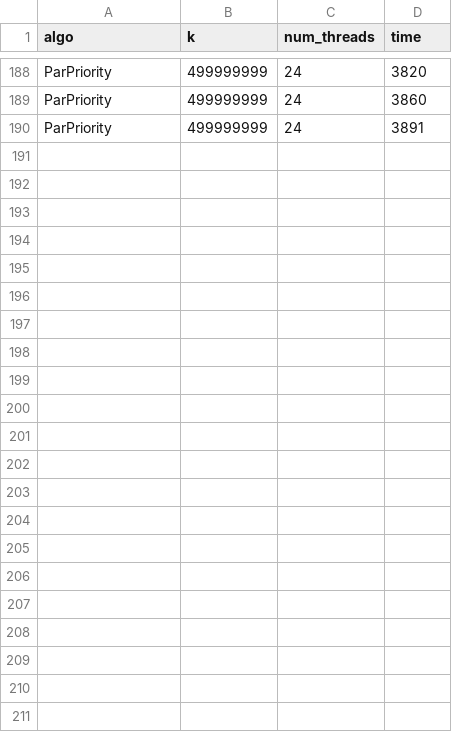
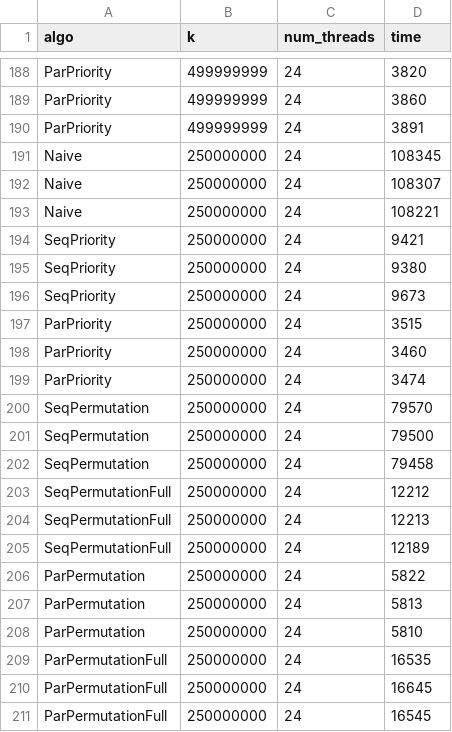
Before and after one commit to nngerncham/parrd_sampling, a CSV file: cpp/analysis/new_new_bench_results_24_500M.csv, drawn as a sheet; only a part is shown, gaps mark what is left out.

```diff
--- a/cpp/analysis/new_new_bench_results_24_500M.csv
+++ b/cpp/analysis/new_new_bench_results_24_500M.csv
@@ -190 +190,22 @@ ParPriority,499999999,24,3860
 ParPriority,499999999,24,3891
+Naive,250000000,24,108345
+Naive,250000000,24,108307
+Naive,250000000,24,108221
+SeqPriority,250000000,24,9421
+SeqPriority,250000000,24,9380
+SeqPriority,250000000,24,9673
+ParPriority,250000000,24,3515
+ParPriority,250000000,24,3460
+ParPriority,250000000,24,3474
+SeqPermutation,250000000,24,79570
+SeqPermutation,250000000,24,79500
+SeqPermutation,250000000,24,79458
+SeqPermutationFull,250000000,24,12212
+SeqPermutationFull,250000000,24,12213
+SeqPermutationFull,250000000,24,12189
+ParPermutation,250000000,24,5822
+ParPermutation,250000000,24,5813
+ParPermutation,250000000,24,5810
+ParPermutationFull,250000000,24,16535
+ParPermutationFull,250000000,24,16645
+ParPermutationFull,250000000,24,16545
```
Also changed, not shown: cpp/analysis/new_new_bench_results_12_500M.csv, cpp/analysis/new_new_bench_results_1_500M.csv, 1 other file.
